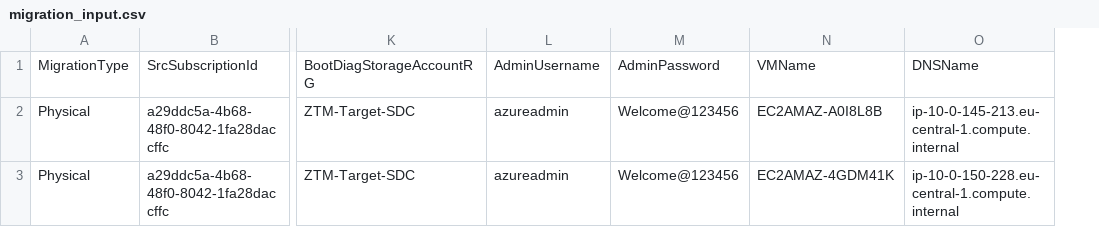
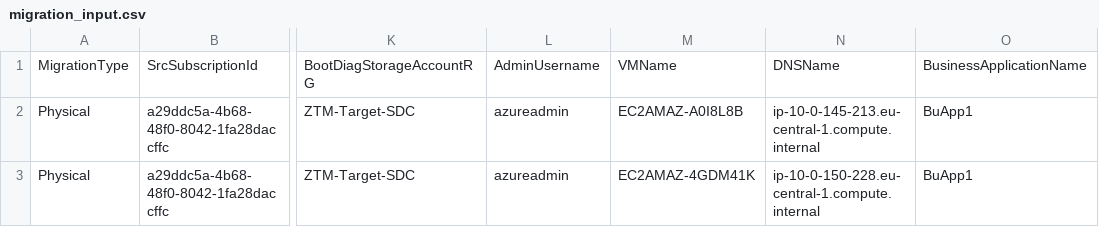
Before and after one commit to TonmoySahaNC/Zero-Touch-Migration, a CSV file: migration_input.csv, drawn as a sheet; only a part is shown, gaps mark what is left out; removed rows and columns are numbered as before the commit, all else as after; the diff names each change by its address in the sheet, - before the commit and + after, or states it on an @@ line.

Commit message:
Update migration_input.csv

```diff
--- a/migration_input.csv
+++ b/migration_input.csv
-column M, rows 1-3: AdminPassword | Welcome@123456 | Welcome@123456
+column O, rows 1-3: BusinessApplicationName | BuApp1 | BuApp1
```
